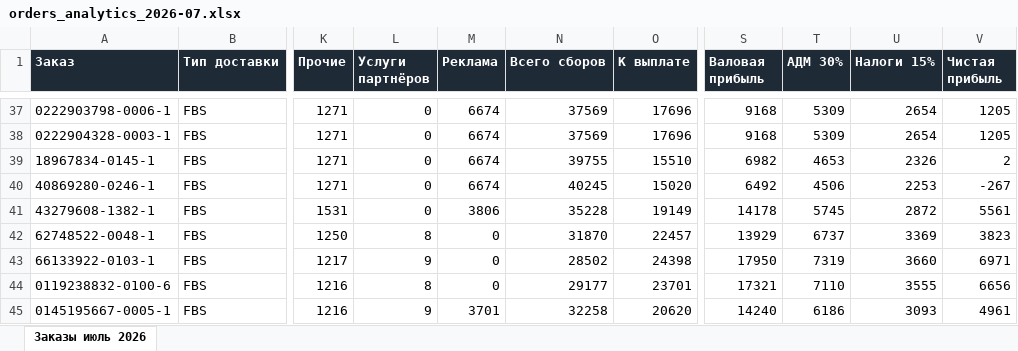
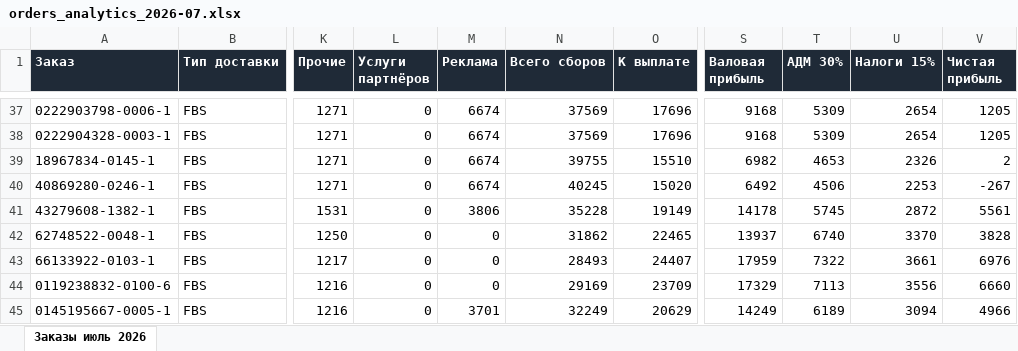
Before and after one commit to oliverjone01-dev/t1, an Excel workbook: analytics-mvp/exports/orders_analytics_2026-07.xlsx, sheet Заказы июль 2026, drawn as a sheet; only a part is shown, gaps mark what is left out; values as stored, in another font and other column widths than the file's, no borders; the diff covers the shown part only; the diff names each change by its address in the sheet, - before the commit and + after, or states it on an @@ line.

```diff
--- a/analytics-mvp/exports/orders_analytics_2026-07.xlsx (sheet Заказы июль 2026)
+++ b/analytics-mvp/exports/orders_analytics_2026-07.xlsx (sheet Заказы июль 2026)
-L42 (Услуги партнёров): 8
+L42 (Услуги партнёров): 0
-N42 (Всего сборов): 31870
+N42 (Всего сборов): 31862
-O42 (К выплате): 22457
+O42 (К выплате): 22465
-S42 (Валовая прибыль): 13929
+S42 (Валовая прибыль): 13937
-T42 (АДМ 30%): 6737
+T42 (АДМ 30%): 6740
-U42 (Налоги 15%): 3369
+U42 (Налоги 15%): 3370
-V42 (Чистая прибыль): 3823
+V42 (Чистая прибыль): 3828
-L43 (Услуги партнёров): 9
+L43 (Услуги партнёров): 0
-N43 (Всего сборов): 28502
+N43 (Всего сборов): 28493
-O43 (К выплате): 24398
+O43 (К выплате): 24407
-S43 (Валовая прибыль): 17950
+S43 (Валовая прибыль): 17959
-T43 (АДМ 30%): 7319
+T43 (АДМ 30%): 7322
-U43 (Налоги 15%): 3660
+U43 (Налоги 15%): 3661
-V43 (Чистая прибыль): 6971
+V43 (Чистая прибыль): 6976
-L44 (Услуги партнёров): 8
+L44 (Услуги партнёров): 0
-N44 (Всего сборов): 29177
+N44 (Всего сборов): 29169
-O44 (К выплате): 23701
+O44 (К выплате): 23709
-S44 (Валовая прибыль): 17321
+S44 (Валовая прибыль): 17329
-T44 (АДМ 30%): 7110
+T44 (АДМ 30%): 7113
-U44 (Налоги 15%): 3555
+U44 (Налоги 15%): 3556
-V44 (Чистая прибыль): 6656
+V44 (Чистая прибыль): 6660
-L45 (Услуги партнёров): 9
+L45 (Услуги партнёров): 0
-N45 (Всего сборов): 32258
+N45 (Всего сборов): 32249
-O45 (К выплате): 20620
+O45 (К выплате): 20629
-S45 (Валовая прибыль): 14240
+S45 (Валовая прибыль): 14249
-T45 (АДМ 30%): 6186
+T45 (АДМ 30%): 6189
-U45 (Налоги 15%): 3093
+U45 (Налоги 15%): 3094
-V45 (Чистая прибыль): 4961
+V45 (Чистая прибыль): 4966
```
Also changed, not shown: 1737 edited cells elsewhere in this sheet, analytics-mvp/exports/orders_analytics_2026-08.xlsx, 6 other files.
